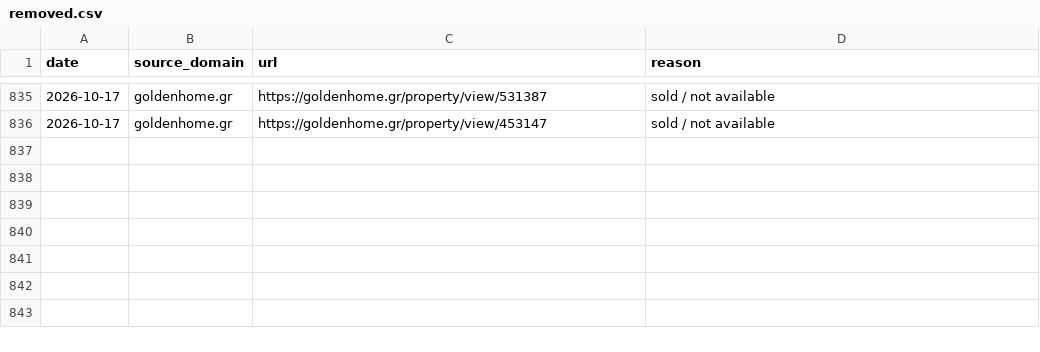
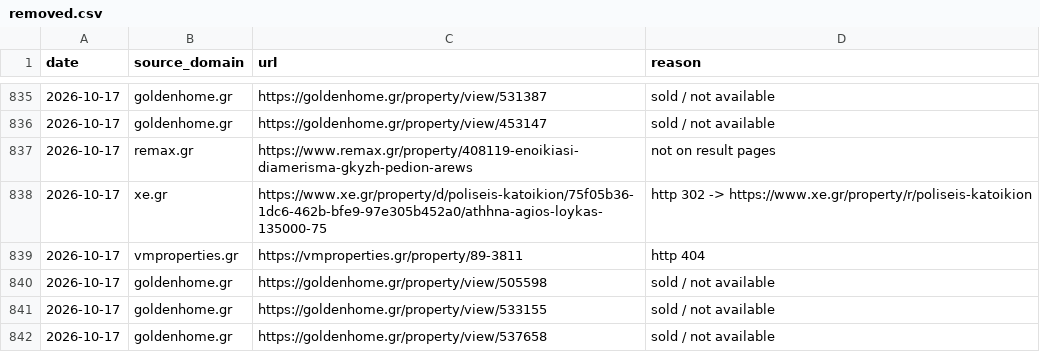
Before and after one commit to jenyshir-eng/Greece-real-estate, a CSV file: cities/athens/data/listings/removed.csv, drawn as a sheet; only a part is shown, gaps mark what is left out.

```diff
--- a/cities/athens/data/listings/removed.csv
+++ b/cities/athens/data/listings/removed.csv
@@ -836 +836,7 @@ date,source_domain,url,reason
 2026-10-17,goldenhome.gr,https://goldenhome.gr/property/view/453147,sold / not available
+2026-10-17,remax.gr,https://www.remax.gr/property/408119-enoikiasi-diamerisma-gkyzh-pedion-arews,not on result pages
+2026-10-17,xe.gr,https://www.xe.gr/property/d/poliseis-katoikion/75f05b36-1dc6-462b-bfe9-97e305b452a0/athhna-agios-loykas-135000-75,http 302 -> https://www.xe.gr/property/r/poliseis-katoikion
+2026-10-17,vmproperties.gr,https://vmproperties.gr/property/89-3811,http 404
+2026-10-17,goldenhome.gr,https://goldenhome.gr/property/view/505598,sold / not available
+2026-10-17,goldenhome.gr,https://goldenhome.gr/property/view/533155,sold / not available
+2026-10-17,goldenhome.gr,https://goldenhome.gr/property/view/537658,sold / not available
```
Also changed, not shown: cities/athens/data/listings/collect_report.csv, cities/athens/data/listings/district_hints.csv, 14 other files.
